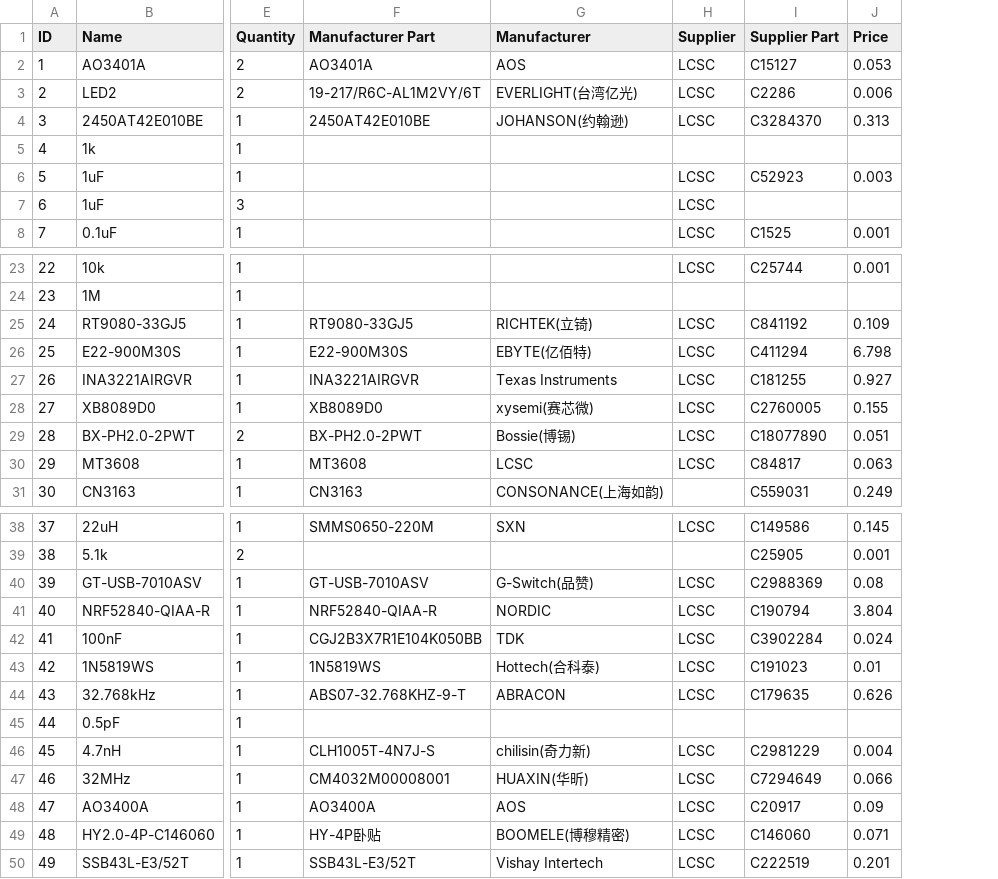
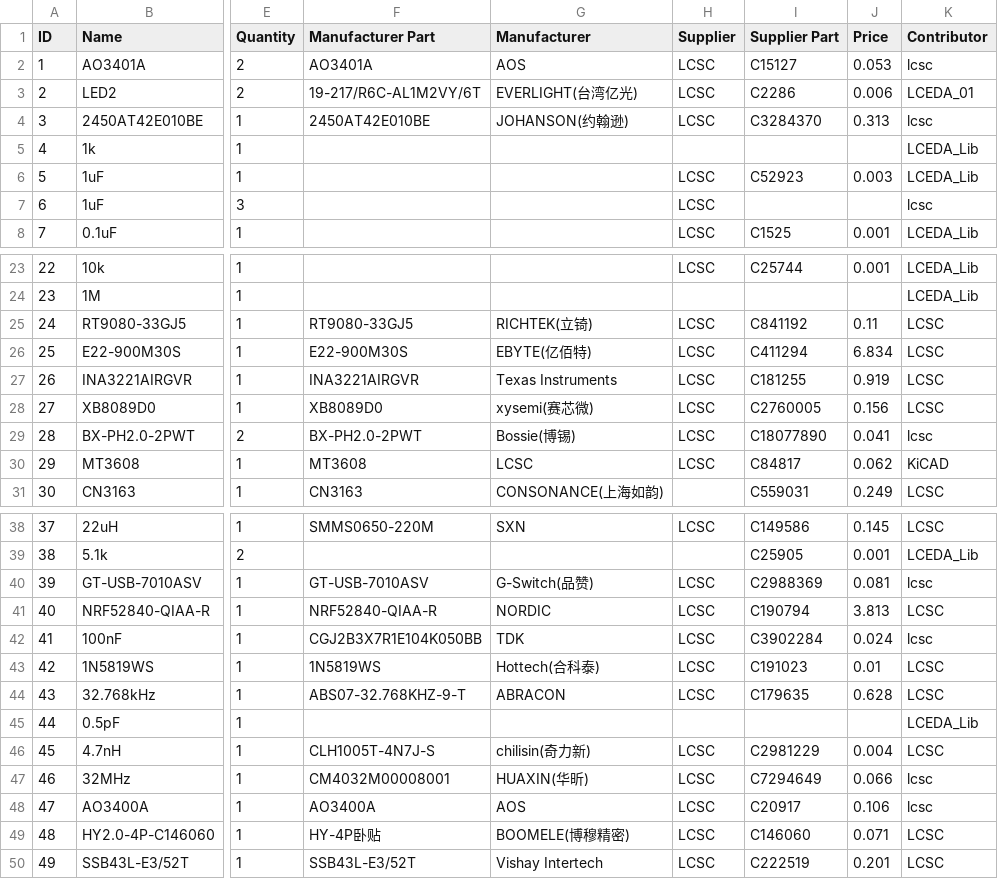
Before and after one commit to valzzu/meshtastic-pcbs, a CSV file: WashTastic/V0.4/BOM_1W-meshtastic-node_0.4_connectors.csv, drawn as a sheet; only a part is shown, gaps mark what is left out; the diff names each change by its address in the sheet, - before the commit and + after, or states it on an @@ line.

```diff
--- a/WashTastic/V0.4/BOM_1W-meshtastic-node_0.4_connectors.csv
+++ b/WashTastic/V0.4/BOM_1W-meshtastic-node_0.4_connectors.csv
+column K (Contributor), rows 2-8: lcsc | LCEDA_01 | lcsc | LCEDA_Lib | LCEDA_Lib | lcsc | LCEDA_Lib; rows 23-31: LCEDA_Lib | LCEDA_Lib | LCSC | LCSC | LCSC | LCSC | lcsc | KiCAD | LCSC; rows 38-50: LCSC | LCEDA_Lib | lcsc | LCSC | lcsc | LCSC | LCSC | LCEDA_Lib | LCSC | lcsc | lcsc | LCSC | LCSC
-J25 (Price): 0.109
+J25 (Price): 0.11
-J26 (Price): 6.798
+J26 (Price): 6.834
-J27 (Price): 0.927
+J27 (Price): 0.919
-J28 (Price): 0.155
+J28 (Price): 0.156
-J29 (Price): 0.051
+J29 (Price): 0.041
-J30 (Price): 0.063
+J30 (Price): 0.062
-J40 (Price): 0.08
+J40 (Price): 0.081
-J41 (Price): 3.804
+J41 (Price): 3.813
-J44 (Price): 0.626
+J44 (Price): 0.628
-J48 (Price): 0.09
+J48 (Price): 0.106
```
Also changed, not shown: WashTastic/V0.4/BOM_1W-meshtastic-node_0.4_no-connectors.csv, WashTastic/V0.4/PickAndPlace_PCB_1W-meshtastic-node-0.4.csv, 1 other file.
